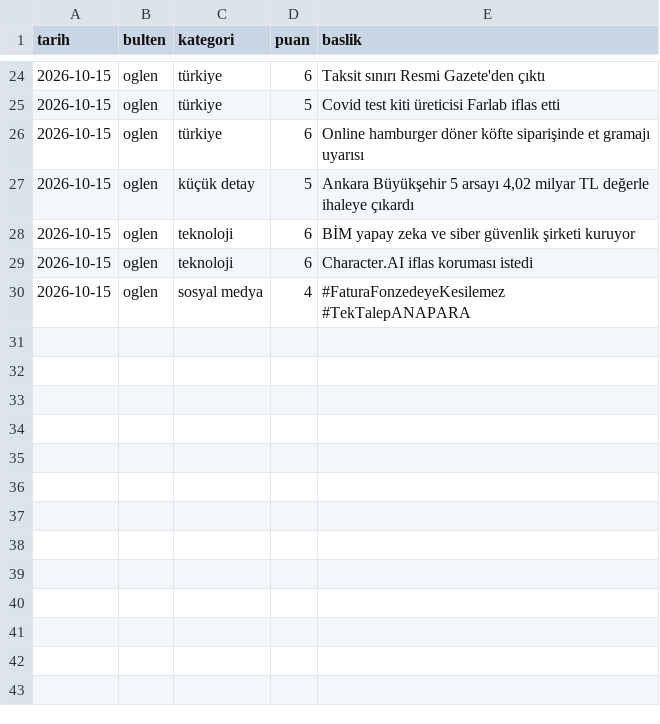
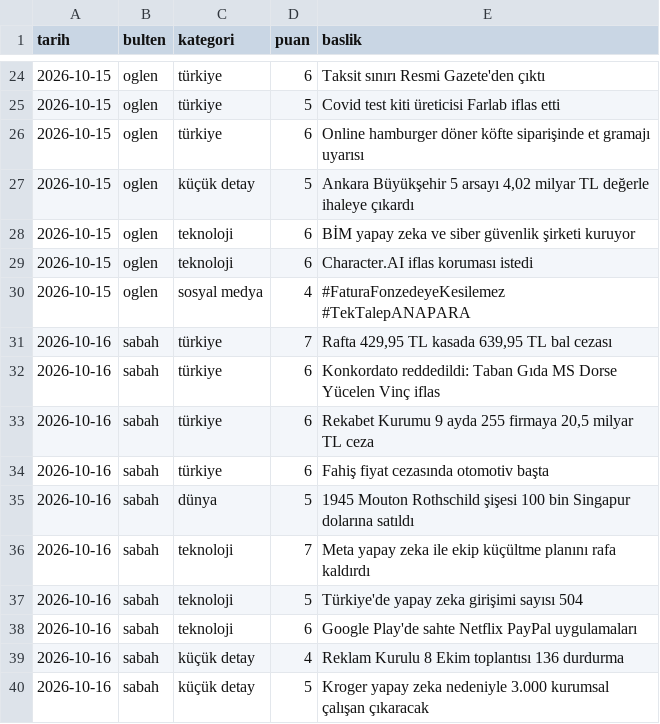
Before and after one commit to ozanturk19/Paranediyor, a CSV file: gundem/konular.csv, drawn as a sheet; only a part is shown, gaps mark what is left out; the diff names each change by its address in the sheet, - before the commit and + after, or states it on an @@ line.

```diff
--- a/gundem/konular.csv
+++ b/gundem/konular.csv
+row 31: 2026-10-16 | sabah | türkiye | 7 | Rafta 429,95 TL kasada 639,95 TL bal cezası
+row 32: 2026-10-16 | sabah | türkiye | 6 | Konkordato reddedildi: Taban Gıda MS Dorse Yücelen Vinç iflas
+row 33: 2026-10-16 | sabah | türkiye | 6 | Rekabet Kurumu 9 ayda 255 firmaya 20,5 milyar TL ceza
+row 34: 2026-10-16 | sabah | türkiye | 6 | Fahiş fiyat cezasında otomotiv başta
+row 35: 2026-10-16 | sabah | dünya | 5 | 1945 Mouton Rothschild şişesi 100 bin Singapur dolarına satıldı
+row 36: 2026-10-16 | sabah | teknoloji | 7 | Meta yapay zeka ile ekip küçültme planını rafa kaldırdı
+row 37: 2026-10-16 | sabah | teknoloji | 5 | Türkiye'de yapay zeka girişimi sayısı 504
+row 38: 2026-10-16 | sabah | teknoloji | 6 | Google Play'de sahte Netflix PayPal uygulamaları
+row 39: 2026-10-16 | sabah | küçük detay | 4 | Reklam Kurulu 8 Ekim toplantısı 136 durdurma
+row 40: 2026-10-16 | sabah | küçük detay | 5 | Kroger yapay zeka nedeniyle 3.000 kurumsal çalışan çıkaracak
```
Also changed, not shown: 2 other files.
